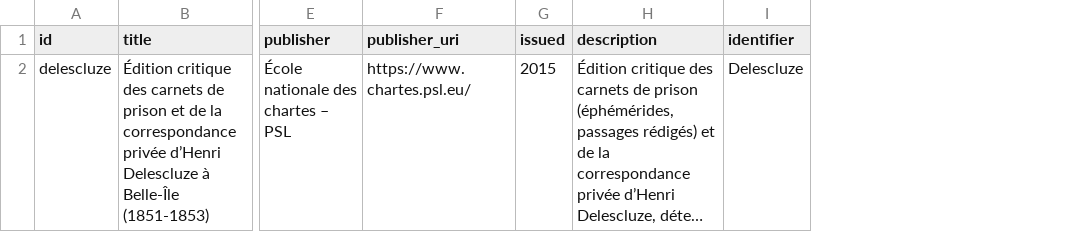
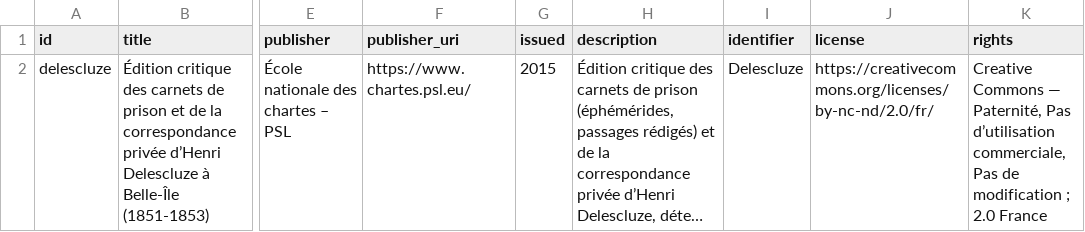
Before and after one commit to chartes/delescluze, a TSV file: metadata/collection.tsv, drawn as a sheet; only a part is shown, gaps mark what is left out; long unchanged cells end in …; the diff names each change by its address in the sheet, - before the commit and + after, or states it on an @@ line.

Commit message:
Collection : licence et droits dans les métadonnées
collection.tsv reçoit deux colonnes, license et rights, recopiées de
teiHeader/fileDesc/publicationStmt/availability/licence (@target et texte :
Creative Commons BY-NC-ND 2.0 France), sans rien rédiger. Le mapping
déclare les règles de collection correspondantes (dct:license, dct:rights,
schema:license), sans lesquelles la colonne ne serait pas lue : la notice
de collection n'avait pas de licence alors que la ressource l'avait.
Prise en compte à la prochaine ingestion (la résolution se fait à
l'ingestion, pas à la lecture).

```diff
--- a/metadata/collection.tsv
+++ b/metadata/collection.tsv
+column J (license), row 2: https://creativecommons.org/licenses/by-nc-nd/2.0/fr/
+column K (rights), row 2: Creative Commons — Paternité, Pas d’utilisation commerciale, Pas de modification ; 2.0 France
```
Also changed, not shown: 1 other file.
